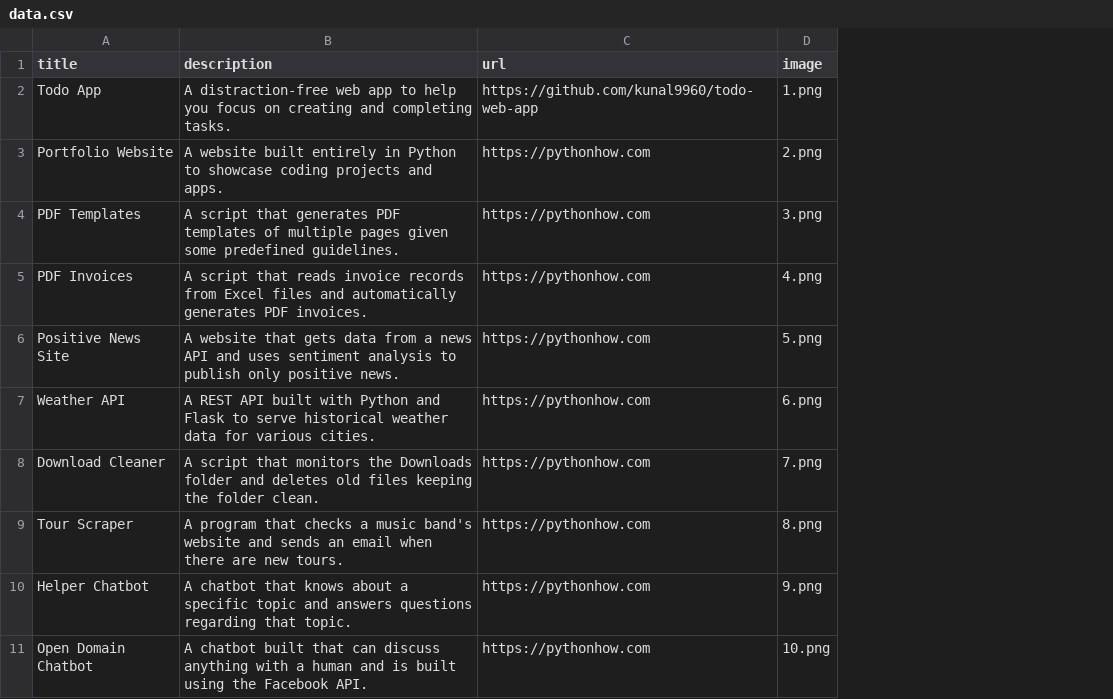
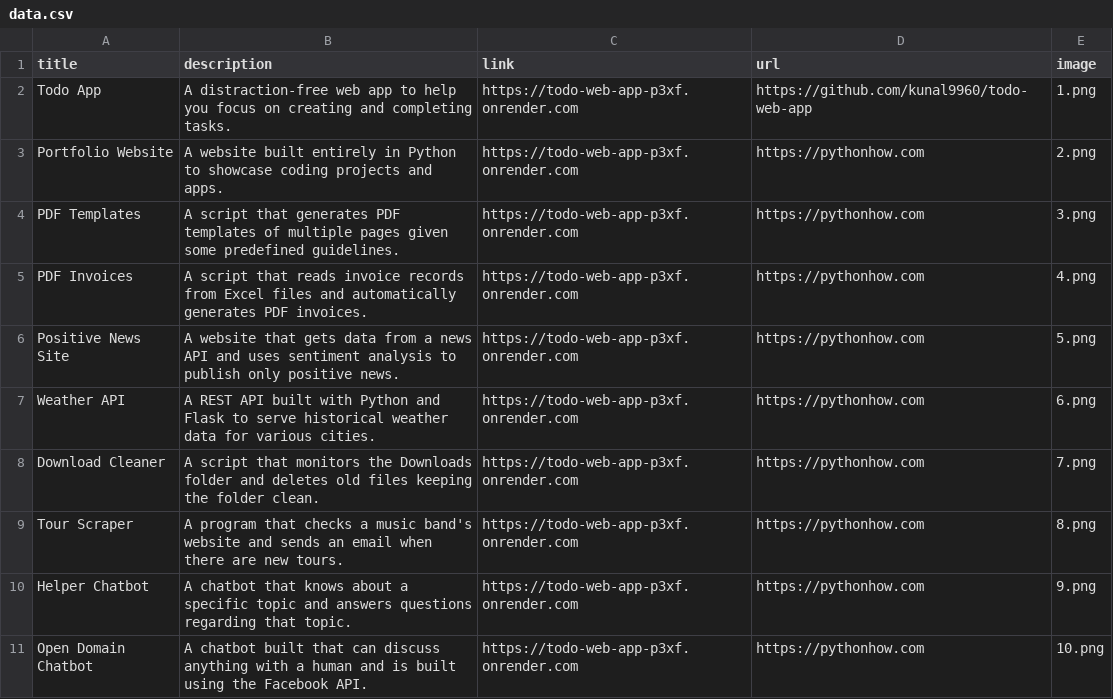
Before and after one commit to kunal9960/portfolio-website, a CSV file: data.csv, drawn as a sheet; only a part is shown; the diff names each change by its address in the sheet, - before the commit and + after, or states it on an @@ line.

Commit message:
Add link and source code

```diff
--- a/data.csv
+++ b/data.csv
+column C (link), rows 2-11: all https://todo-web-app-p3xf.onrender.com
```
Also changed, not shown: 1 other file.
